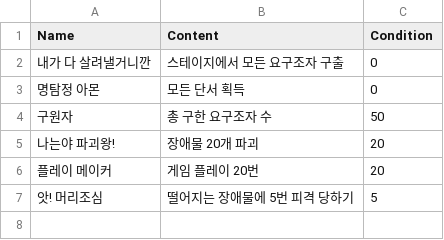
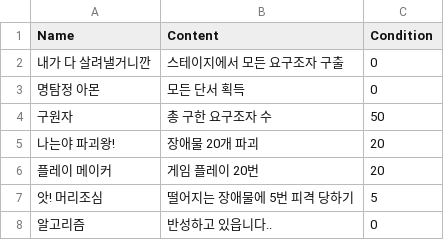
Before and after one commit to oohyun15/AMON-Project, a CSV file: Assets/Resources/Data/achievements_data.csv, drawn as a sheet.

Commit message:
Fix minor bug

```diff
--- a/Assets/Resources/Data/achievements_data.csv
+++ b/Assets/Resources/Data/achievements_data.csv
@@ -7 +7,2 @@
 앗! 머리조심,떨어지는 장애물에 5번 피격 당하기,5
+알고리즘,반성하고 있읍니다..,0
```
